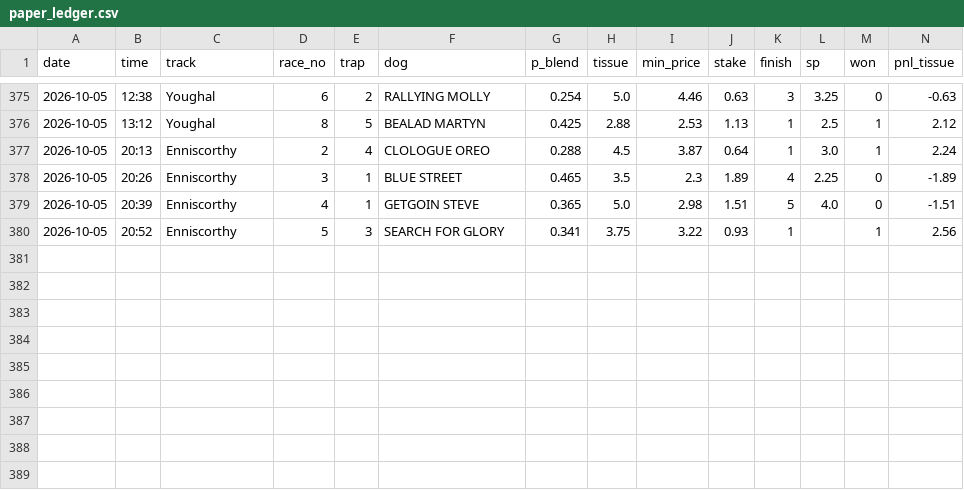
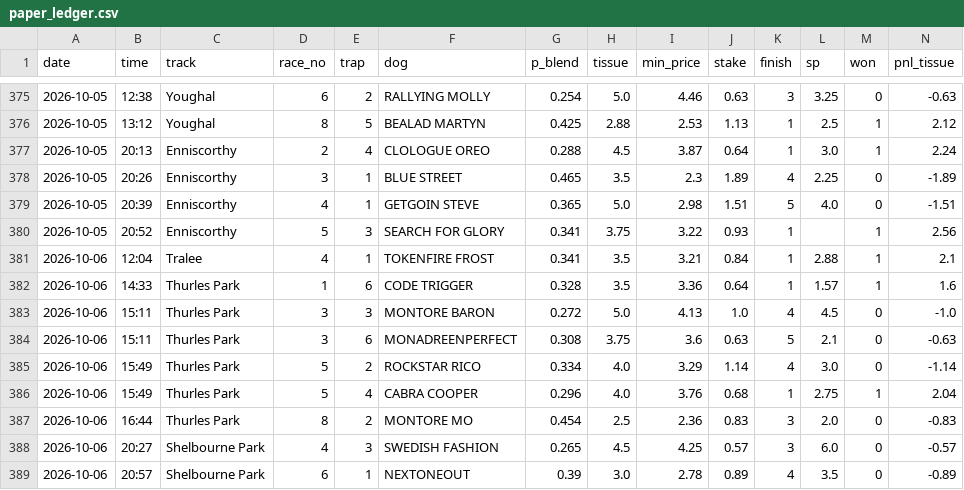
Before and after one commit to BigBobbo/2026_greyhounds, a CSV file: docs/predictions/paper_ledger.csv, drawn as a sheet; only a part is shown, gaps mark what is left out; rows hold the shown columns only; the diff names each change by its address in the sheet, - before the commit and + after, or states it on an @@ line.

```diff
--- a/docs/predictions/paper_ledger.csv
+++ b/docs/predictions/paper_ledger.csv
+row 381: 2026-10-06 | 12:04 | Tralee | 4 | 1 | TOKENFIRE FROST | 0.341 | 3.5 | 3.21 | 0.84 | 1 | 2.88 | 1 | 2.1
+row 382: 2026-10-06 | 14:33 | Thurles Park | 1 | 6 | CODE TRIGGER | 0.328 | 3.5 | 3.36 | 0.64 | 1 | 1.57 | 1 | 1.6
+row 383: 2026-10-06 | 15:11 | Thurles Park | 3 | 3 | MONTORE BARON | 0.272 | 5.0 | 4.13 | 1.0 | 4 | 4.5 | 0 | -1.0
+row 384: 2026-10-06 | 15:11 | Thurles Park | 3 | 6 | MONADREENPERFECT | 0.308 | 3.75 | 3.6 | 0.63 | 5 | 2.1 | 0 | -0.63
+row 385: 2026-10-06 | 15:49 | Thurles Park | 5 | 2 | ROCKSTAR RICO | 0.334 | 4.0 | 3.29 | 1.14 | 4 | 3.0 | 0 | -1.14
+row 386: 2026-10-06 | 15:49 | Thurles Park | 5 | 4 | CABRA COOPER | 0.296 | 4.0 | 3.76 | 0.68 | 1 | 2.75 | 1 | 2.04
+row 387: 2026-10-06 | 16:44 | Thurles Park | 8 | 2 | MONTORE MO | 0.454 | 2.5 | 2.36 | 0.83 | 3 | 2.0 | 0 | -0.83
+row 388: 2026-10-06 | 20:27 | Shelbourne Park | 4 | 3 | SWEDISH FASHION | 0.265 | 4.5 | 4.25 | 0.57 | 3 | 6.0 | 0 | -0.57
+row 389: 2026-10-06 | 20:57 | Shelbourne Park | 6 | 1 | NEXTONEOUT | 0.39 | 3.0 | 2.78 | 0.89 | 4 | 3.5 | 0 | -0.89
```
Also changed, not shown: 1 other file.
